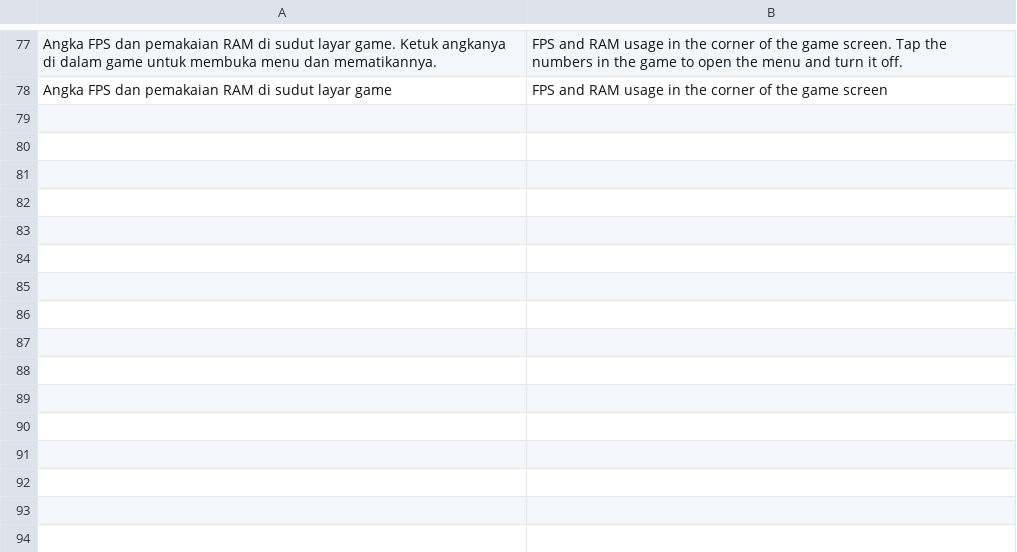
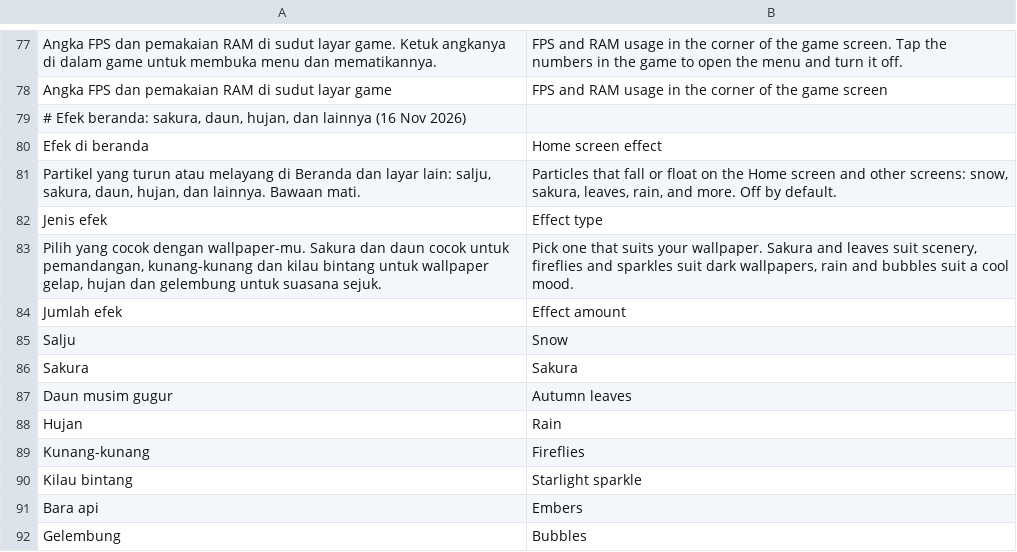
Before and after one commit to ItsVynzzzz/AmberLauncher, a TSV file: app/src/main/assets/lang/en/tambahan.tsv, drawn as a sheet; only a part is shown, gaps mark what is left out; the diff names each change by its address in the sheet, - before the commit and + after, or states it on an @@ line.

```diff
--- a/app/src/main/assets/lang/en/tambahan.tsv
+++ b/app/src/main/assets/lang/en/tambahan.tsv
+row 79: # Efek beranda: sakura, daun, hujan, dan lainnya (16 Nov 2026)
+row 80: Efek di beranda | Home screen effect
+row 81: Partikel yang turun atau melayang di Beranda dan layar lain: salju, sakura, daun, hujan, dan lainnya. Bawaan mati. | Particles that fall or float on the Home screen and other screens: snow, sakura, leaves, rain, and more. Off by default.
+row 82: Jenis efek | Effect type
+row 83: Pilih yang cocok dengan wallpaper-mu. Sakura dan daun cocok untuk pemandangan, kunang-kunang dan kilau bintang untuk wallpaper gelap, hujan dan gelembung untuk suasana sejuk. | Pick one that suits your wallpaper. Sakura and leaves suit scenery, fireflies and sparkles suit dark wallpapers, rain and bubbles suit a cool mood.
+row 84: Jumlah efek | Effect amount
+row 85: Salju | Snow
+row 86: Sakura | Sakura
+row 87: Daun musim gugur | Autumn leaves
+row 88: Hujan | Rain
+row 89: Kunang-kunang | Fireflies
+row 90: Kilau bintang | Starlight sparkle
+row 91: Bara api | Embers
+row 92: Gelembung | Bubbles
```
Also changed, not shown: app/src/main/assets/lang/es/tambahan.tsv, app/src/main/assets/lang/fil/tambahan.tsv, 9 other files.
